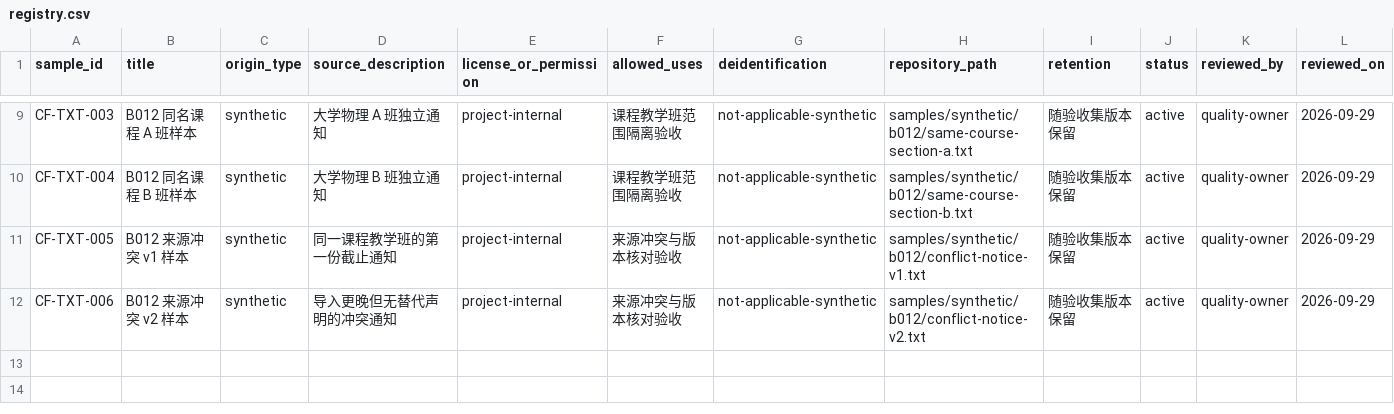
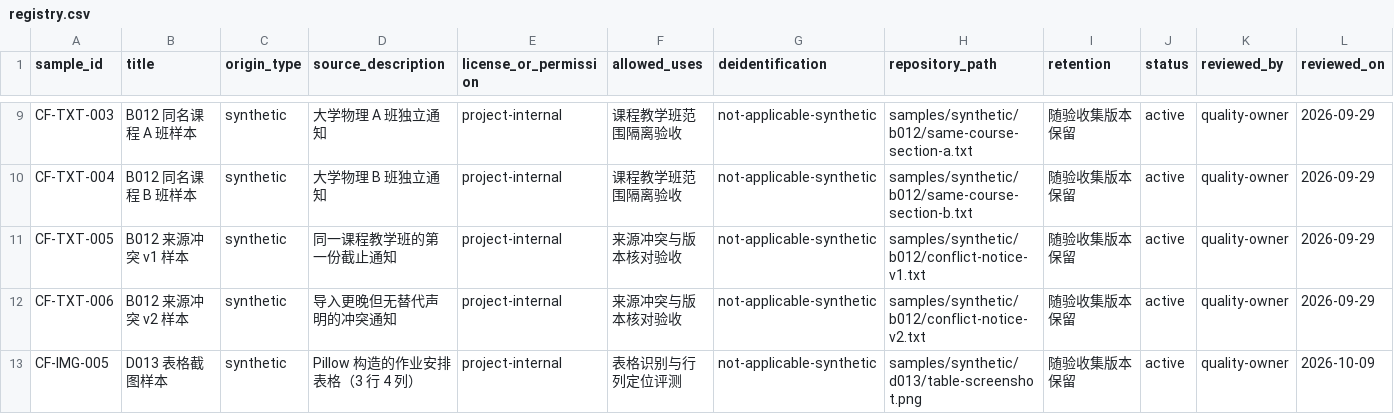
Before and after one commit to LUNARKN1GHT/CampusFlow, a CSV file: samples/registry.csv, drawn as a sheet; only a part is shown, gaps mark what is left out; rows hold the shown columns only; the diff names each change by its address in the sheet, - before the commit and + after, or states it on an @@ line.

```diff
--- a/samples/registry.csv
+++ b/samples/registry.csv
+row 13: CF-IMG-005 | D013 表格截图样本 | synthetic | Pillow 构造的作业安排表格（3 行 4 列） | project-internal | 表格识别与行列定位评测 | not-applicable-synthetic | samples/synthetic/d013/table-screenshot.png | 随验收集版本保留 | active | quality-owner | 2026-10-09
```
Also changed, not shown: 6 other files.
